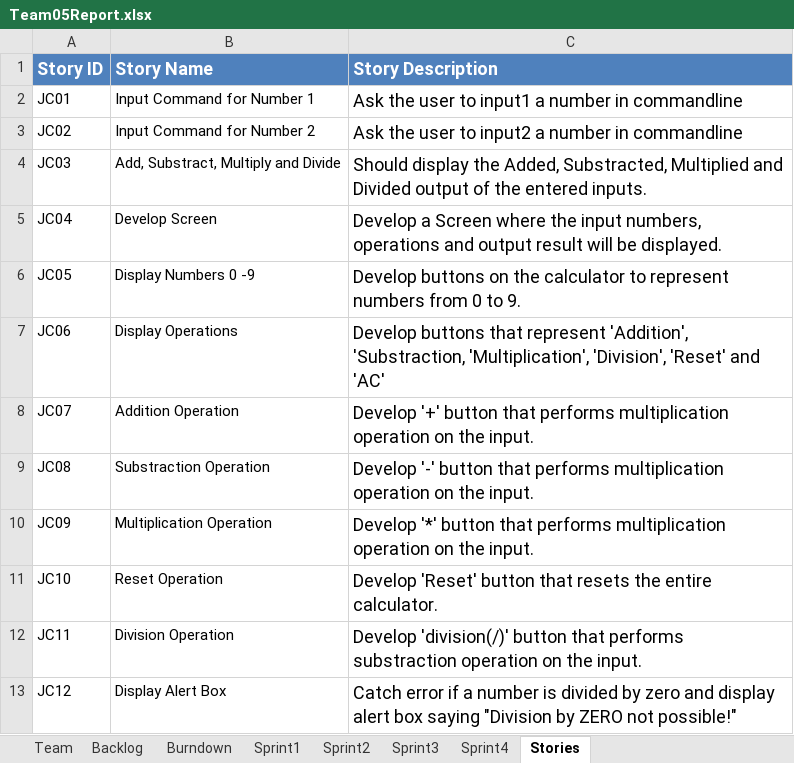
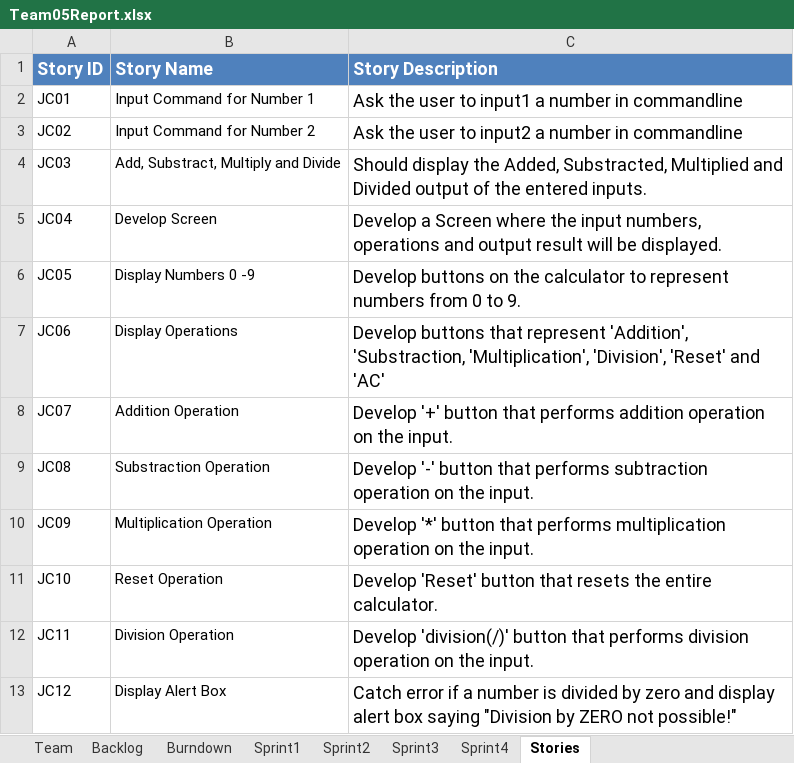
Before and after one commit to Maestrodobis/Calculator_546, an Excel workbook: Team05Report.xlsx, sheet Stories, drawn as a sheet; values as stored, in another font and other column widths than the file's, no borders; the diff names each change by its address in the sheet, - before the commit and + after, or states it on an @@ line.

```diff
--- a/Team05Report.xlsx (sheet Stories)
+++ b/Team05Report.xlsx (sheet Stories)
-C8 (Story Description): …that performs multiplication operation on…
+C8 (Story Description): …that performs addition operation on…
-C9 (Story Description): …that performs multiplication operation on…
+C9 (Story Description): …that performs subtraction operation on…
-C12 (Story Description): …that performs substraction operation on…
+C12 (Story Description): …that performs division operation on…
```
Also changed, not shown: charts or pictures, 1 other file.
